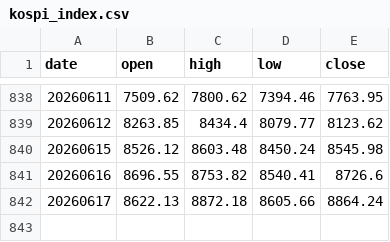
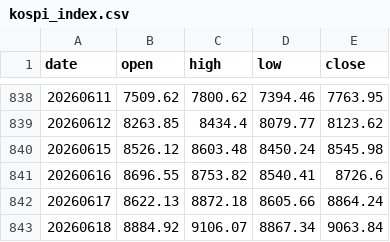
Before and after one commit to onekindalpha/Kospi, a CSV file: data/kospi_index.csv, drawn as a sheet; only a part is shown, gaps mark what is left out.

```diff
--- a/data/kospi_index.csv
+++ b/data/kospi_index.csv
@@ -842 +842,2 @@ date,open,high,low,close
 20260617,8622.13,8872.18,8605.66,8864.24
+20260618,8884.92,9106.07,8867.34,9063.84
```
Also changed, not shown: data/kosdaq_index.csv.
